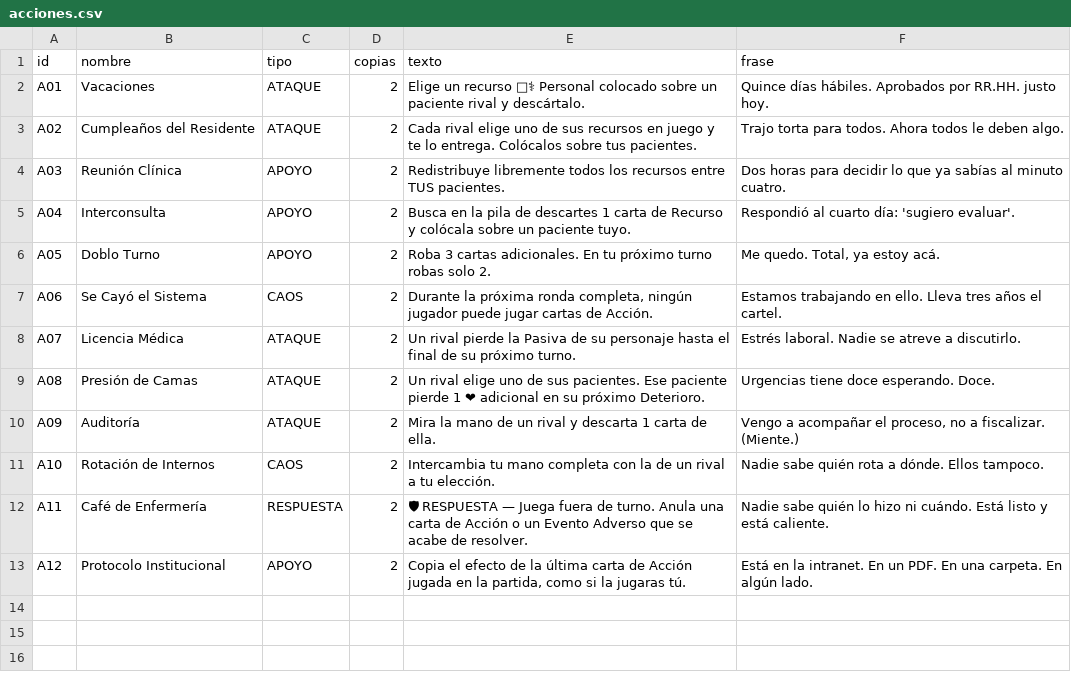
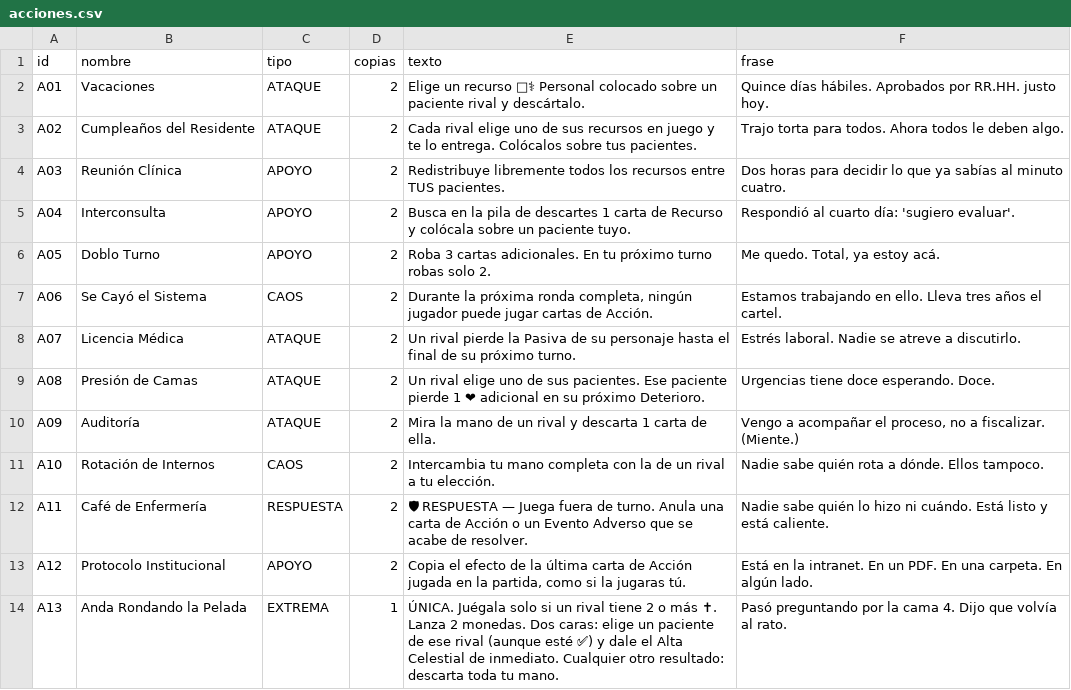
Before and after one commit to diegonicolasmelo-cell/VAYA-TURNO, a CSV file: cartas/acciones.csv, drawn as a sheet; the diff names each change by its address in the sheet, - before the commit and + after, or states it on an @@ line.

```diff
--- a/cartas/acciones.csv
+++ b/cartas/acciones.csv
+row 14: A13 | Anda Rondando la Pelada | EXTREMA | 1 | ÚNICA. Juégala solo si un rival tiene 2 o más ✝. Lanza 2 monedas. Dos caras: elige un paciente de ese rival (aunque esté ✅) y dale el Alta Celestial de inmediato. Cualquier otro resultado: descarta toda tu mano. | Pasó preguntando por la cama 4. Dijo que volvía al rato.
```
Also changed, not shown: cartas/personajes.csv, 9 other files.
